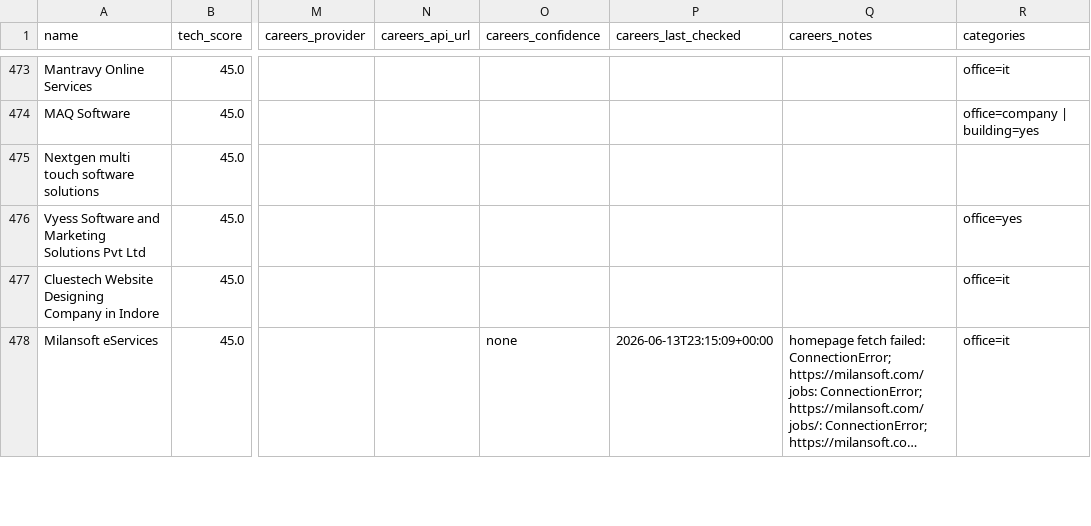
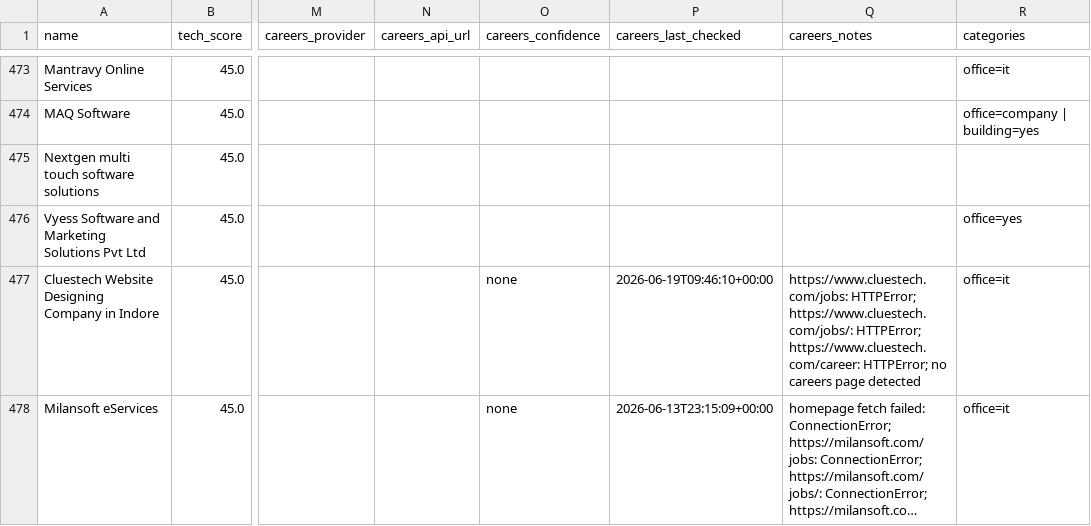
Before and after one commit to AkashKumar7902/india-tech-company-finder, a CSV file: results/india_tech_companies.csv, drawn as a sheet; only a part is shown, gaps mark what is left out; long unchanged cells end in …; the diff covers the shown part only; the diff names each change by its address in the sheet, - before the commit and + after, or states it on an @@ line.

```diff
--- a/results/india_tech_companies.csv
+++ b/results/india_tech_companies.csv
-O477 (careers_confidence): (empty)
+O477 (careers_confidence): none
-P477 (careers_last_checked): (empty)
+P477 (careers_last_checked): 2026-06-19T09:46:10+00:00
-Q477 (careers_notes): (empty)
+Q477 (careers_notes): https://www.cluestech.com/jobs: HTTPError; https://www.cluestech.com/jobs/: HTTPError; https://www.cluestech.com/career: HTTPError; no careers page detected
```
Also changed, not shown: 1 added row, 1 removed row and 5 edited cells elsewhere in this file, 1 other file.
